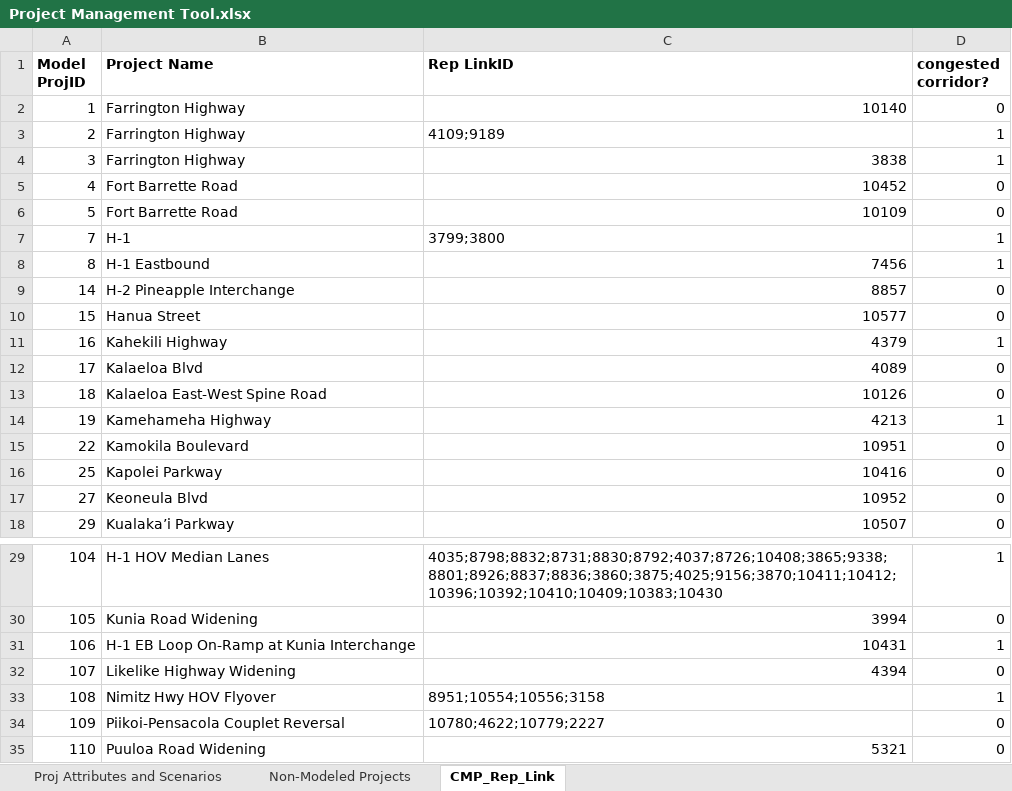
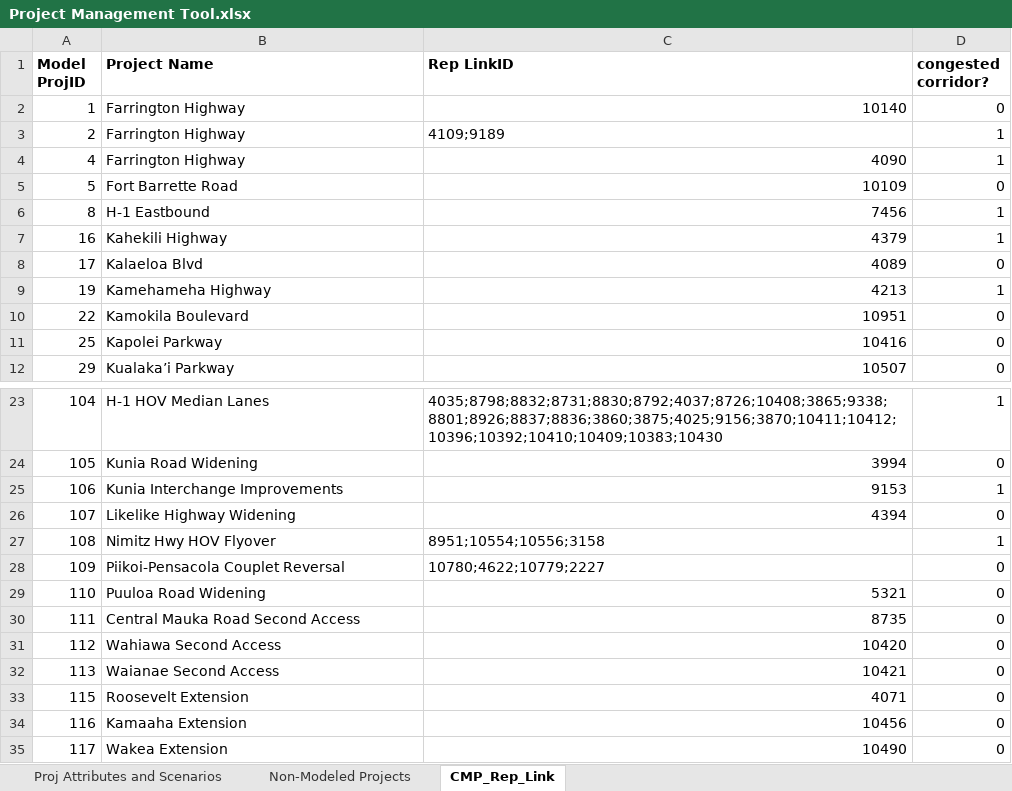
Before and after one commit to OahuMPO/archived_travel_model, an Excel workbook: Project Management Tool.xlsx, sheet CMP_Rep_Link, drawn as a sheet; only a part is shown, gaps mark what is left out; the shorter side is filled out with more unchanged rows; values as stored, in another font and other column widths than the file's, no borders; removed rows and columns are numbered as before the commit, all else as after; the diff names each change by its address in the sheet, - before the commit and + after, or states it on an @@ line.

Commit message:
Update projects for 2045 ORTP
This commit adds projects from the "New Projects" tab and
removes projects listed in the "Deleted Projects" tab.

```diff
--- a/Project Management Tool.xlsx (sheet CMP_Rep_Link)
+++ b/Project Management Tool.xlsx (sheet CMP_Rep_Link)
-row 4: 3 | Farrington Highway | 3838 | 1
-B4 (Project Name): Fort Barrette Road
+B4 (Project Name): Farrington Highway
-C4 (Rep LinkID): 10452
+C4 (Rep LinkID): 4090
-D4 (congested corridor?): 0
+D4 (congested corridor?): 1
-row 7: 7 | H-1 | 3799;3800 | 1
-row 9: 14 | H-2 Pineapple Interchange | 8857 | 0
-row 10: 15 | Hanua Street | 10577 | 0
-row 13: 18 | Kalaeloa East-West Spine Road | 10126 | 0
-row 17: 27 | Keoneula Blvd | 10952 | 0
-B25 (Project Name): H-1 EB Loop On-Ramp at Kunia Interchange
+B25 (Project Name): Kunia Interchange Improvements
-C25 (Rep LinkID): 10431
+C25 (Rep LinkID): 9153
```
Also changed, not shown: sheet Non-Modeled Projects, sheet Proj Attributes and Scenarios, 13 other files.
